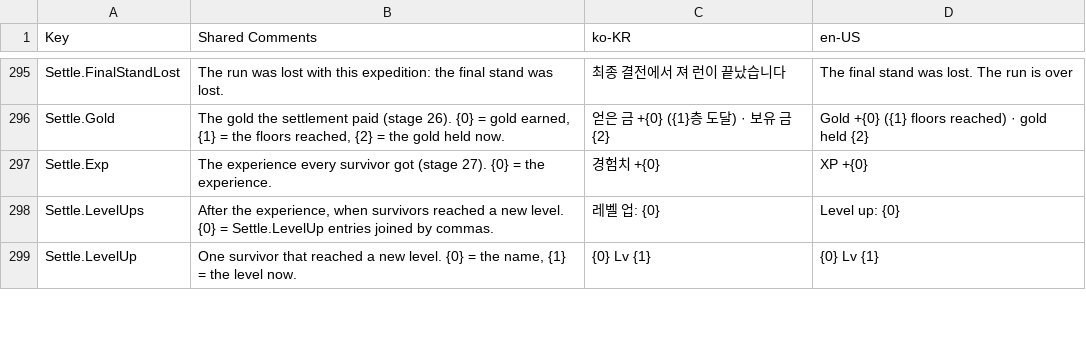
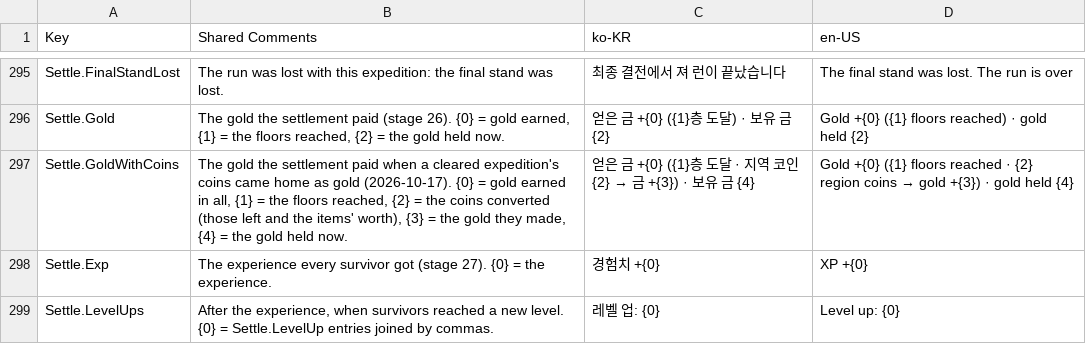
Before and after one commit to merustudy/F1, a CSV file: Assets/@Localization/Source/UI_StaticText.csv, drawn as a sheet; only a part is shown, gaps mark what is left out; the shorter side is filled out with more unchanged rows; the diff names each change by its address in the sheet, - before the commit and + after, or states it on an @@ line.

```diff
--- a/Assets/@Localization/Source/UI_StaticText.csv
+++ b/Assets/@Localization/Source/UI_StaticText.csv
+row 297: Settle.GoldWithCoins | The gold the settlement paid when a cleared expedition's coins came home as gold (2026-10-17). {0} = gold earned in all, {1} = the floors reached, {2} = the coins converted (those left and the items' worth), {3} = the gold they made, {4} = the gold held now. | 얻은 금 +{0} ({1}층 도달 · 지역 코인 {2} → 금 +{3}) · 보유 금 {4} | Gold +{0} ({1} floors reached · {2} region coins → gold +{3}) · gold held {4}
```
Also changed, not shown: Assets/@Data/Source/BalanceData.csv, 13 other files.
